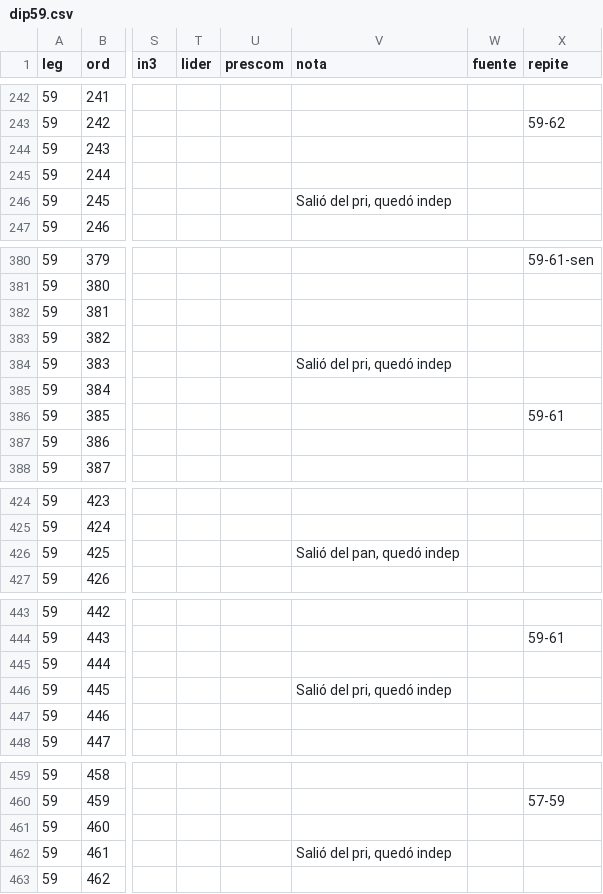
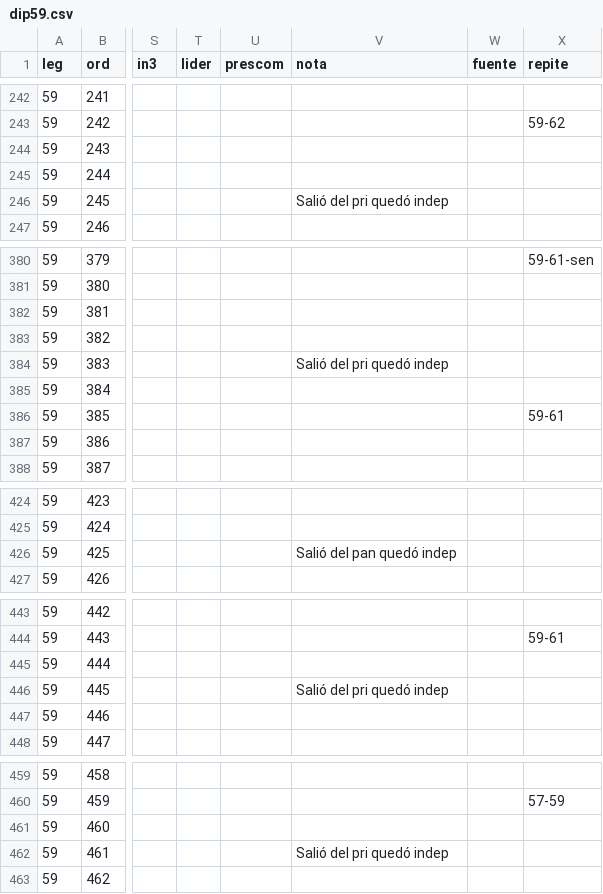
Before and after one commit to emagar/dipMex, a CSV file: data/diputados/dip59.csv, drawn as a sheet; only a part is shown, gaps mark what is left out; the diff covers the shown part only; the diff names each change by its address in the sheet, - before the commit and + after, or states it on an @@ line.

```diff
--- a/data/diputados/dip59.csv
+++ b/data/diputados/dip59.csv
-V246 (nota): Salió del pri, quedó indep
+V246 (nota): Salió del pri quedó indep
-V384 (nota): Salió del pri, quedó indep
+V384 (nota): Salió del pri quedó indep
-V426 (nota): Salió del pan, quedó indep
+V426 (nota): Salió del pan quedó indep
-V446 (nota): Salió del pri, quedó indep
+V446 (nota): Salió del pri quedó indep
-V462 (nota): Salió del pri, quedó indep
+V462 (nota): Salió del pri quedó indep
```
Also changed, not shown: 25 edited cells elsewhere in this file, 1 other file.
